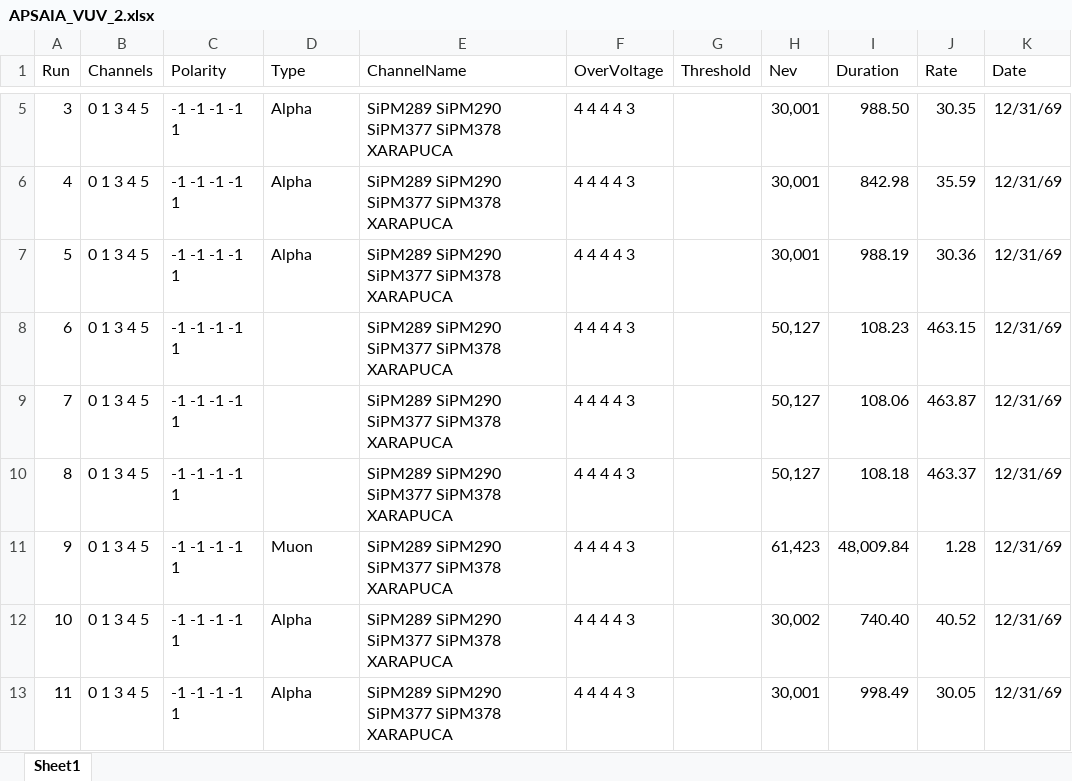
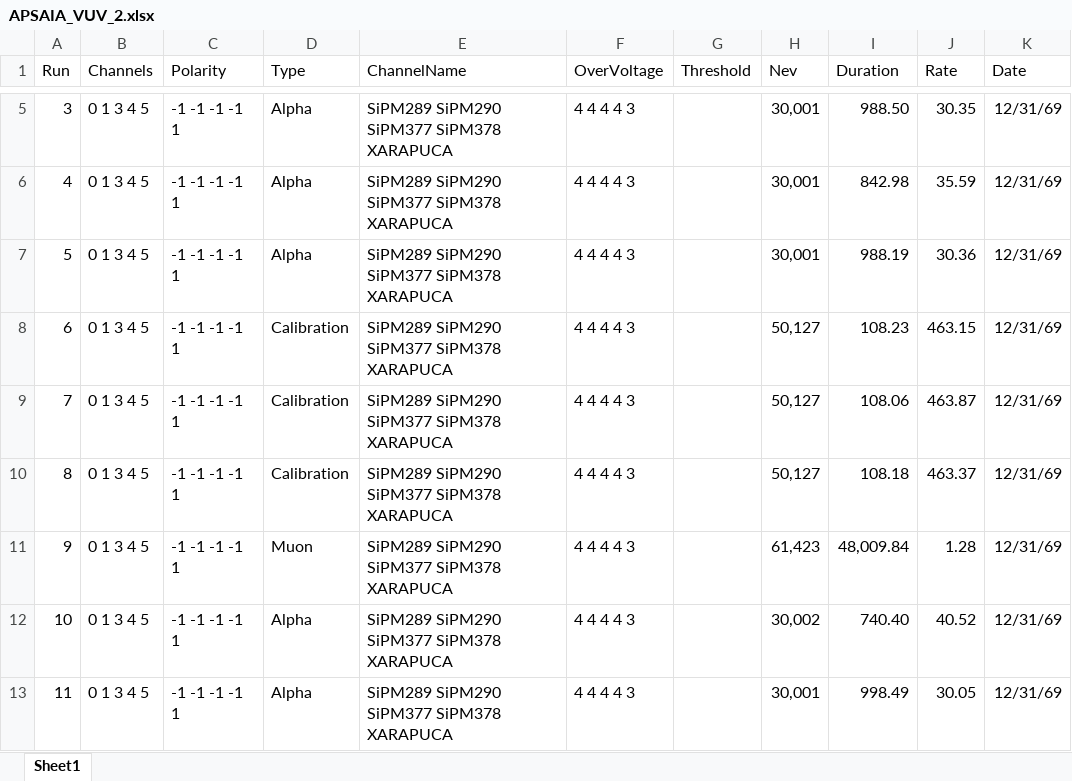
Before and after one commit to CIEMAT-Neutrino/SCINT, an Excel workbook: joython/macros/APSAIA_VUV_2.xlsx, sheet Sheet1, drawn as a sheet; only a part is shown, gaps mark what is left out; values as stored, in another font and other column widths than the file's, no borders; the diff covers the shown part only; the diff names each change by its address in the sheet, - before the commit and + after, or states it on an @@ line.

```diff
--- a/joython/macros/APSAIA_VUV_2.xlsx (sheet Sheet1)
+++ b/joython/macros/APSAIA_VUV_2.xlsx (sheet Sheet1)
-D8:D10 (Type): (empty)
+D8:D10 (Type): Calibration
```
Also changed, not shown: 21 edited cells elsewhere in this sheet, joython/macros/DAPHNE_VUV.xlsx.
